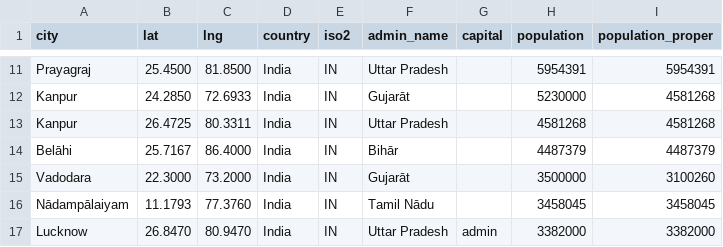
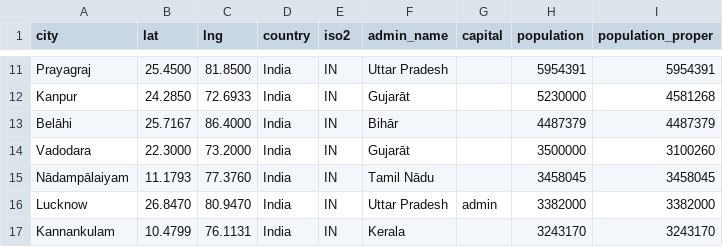
Before and after one commit to gowri12-workspace/Assessment, a CSV file: scheduler-job/processed/in.csv, drawn as a sheet; only a part is shown, gaps mark what is left out; the shorter side is filled out with more unchanged rows.

```diff
--- a/scheduler-job/processed/in.csv
+++ b/scheduler-job/processed/in.csv
@@ -12,3 +12,2 @@ Prayagraj,25.4500,81.8500,India,IN,Uttar Pradesh,,5954391,5954391
 Kanpur,24.2850,72.6933,India,IN,Gujarāt,,5230000,4581268
-Kanpur,26.4725,80.3311,India,IN,Uttar Pradesh,,4581268,4581268
 Belāhi,25.7167,86.4000,India,IN,Bihār,,4487379,4487379
```
Also changed, not shown: 11 other files.
